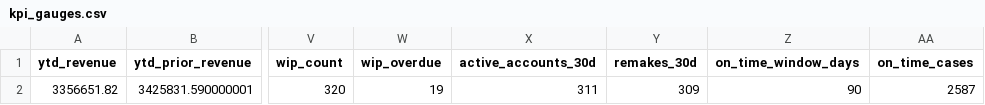
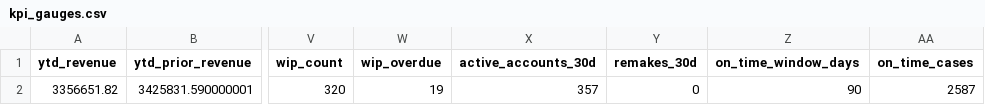
Before and after one commit to danulaszek-bit/artistic-dental-portal, a CSV file: cache/latest/kpi_gauges.csv, drawn as a sheet; only a part is shown, gaps mark what is left out; the diff names each change by its address in the sheet, - before the commit and + after, or states it on an @@ line.

Commit message:
Auto-update data 2026-08-09

```diff
--- a/cache/latest/kpi_gauges.csv
+++ b/cache/latest/kpi_gauges.csv
-X2 (active_accounts_30d): 311
+X2 (active_accounts_30d): 357
-Y2 (remakes_30d): 309
+Y2 (remakes_30d): 0
```
Also changed, not shown: 2 other files.
